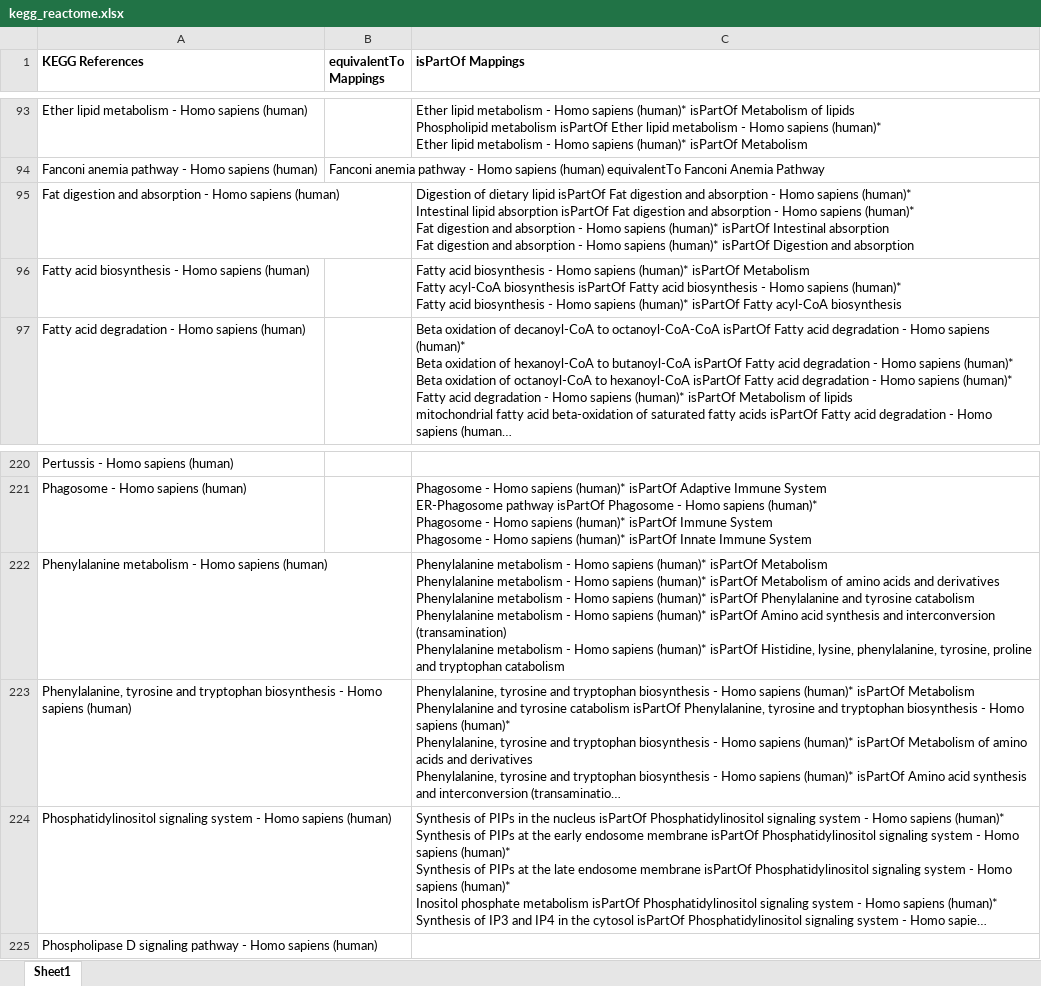
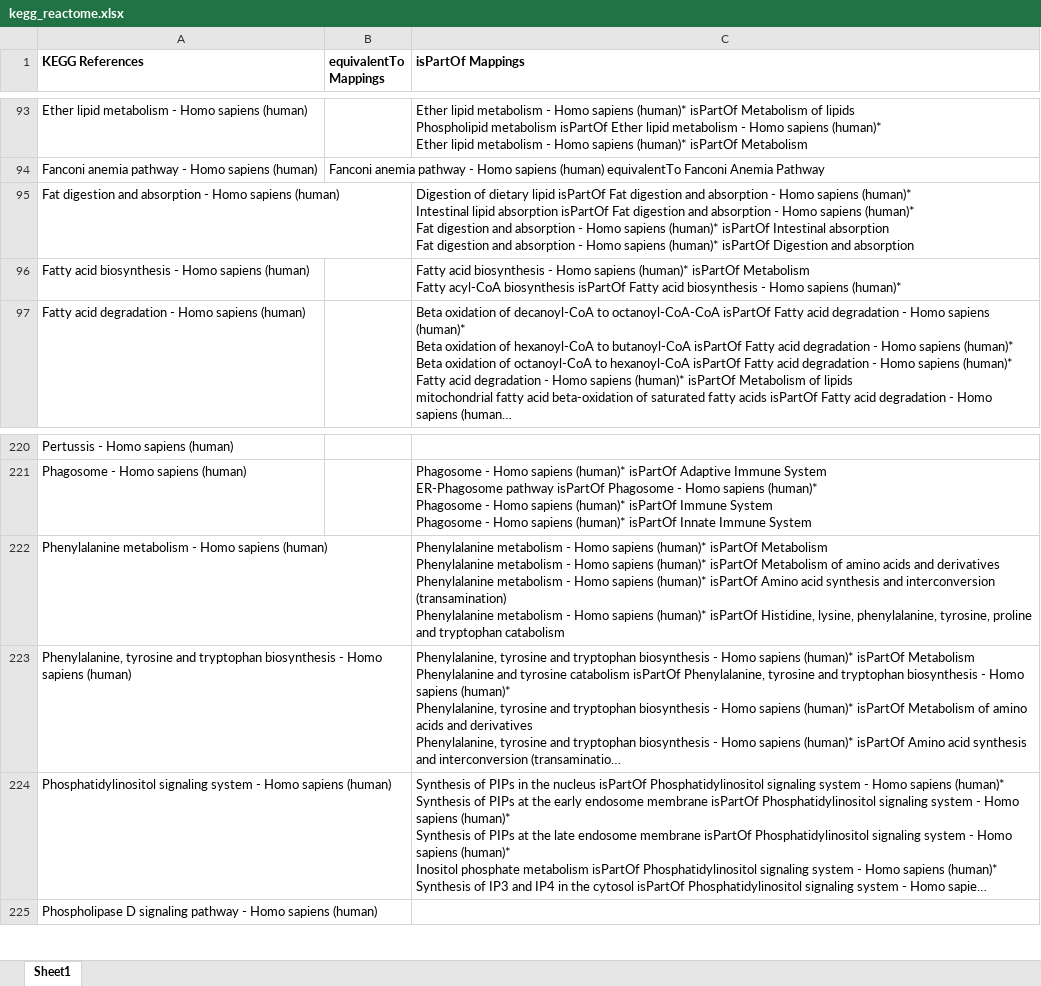
Before and after one commit to ComPath/compath-resources, an Excel workbook: mappings/kegg_reactome.xlsx, sheet Sheet1, drawn as a sheet; only a part is shown, gaps mark what is left out; long unchanged cells end in …; values as stored, in another font and other column widths than the file's, no borders; ↵ is a line break in a cell; the diff names each change by its address in the sheet, - before the commit and + after, or states it on an @@ line.

```diff
--- a/mappings/kegg_reactome.xlsx (sheet Sheet1)
+++ b/mappings/kegg_reactome.xlsx (sheet Sheet1)
-C96 (isPartOf Mappings): …sapiens (human)* ↵ Fatty acid biosynthesis - Homo sapiens (human)* isPartOf Fatty acyl-CoA biosynthesis
+C96 (isPartOf Mappings): …sapiens (human)*
-C222 (isPartOf Mappings): …(human)* isPartOf Phenylalanine and tyrosine catabolism ↵ Phenylalanine metabolism - Homo sapiens (human)* isPartOf Amino acid…
+C222 (isPartOf Mappings): …(human)* isPartOf Amino acid…
```
Also changed, not shown: mappings/kegg_wikipathways.xlsx, mappings/wikipathways_reactome.xlsx.
